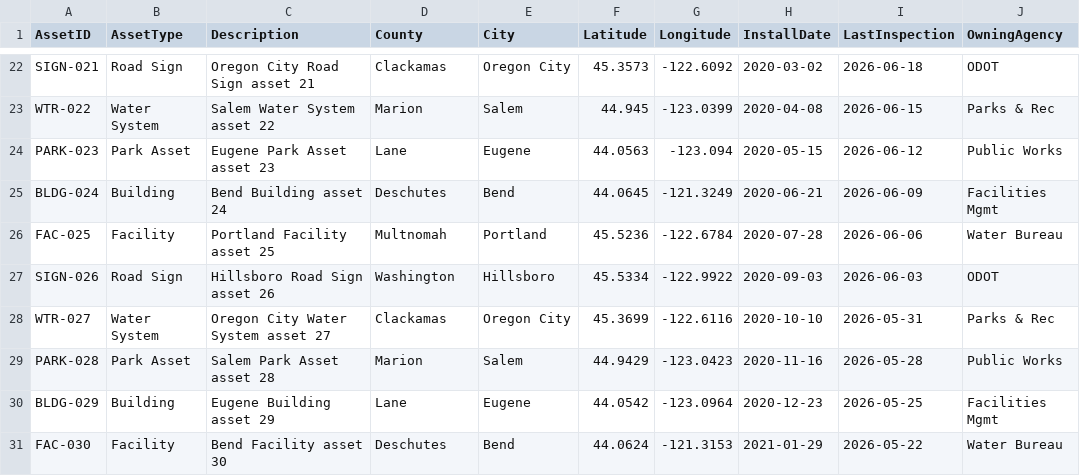
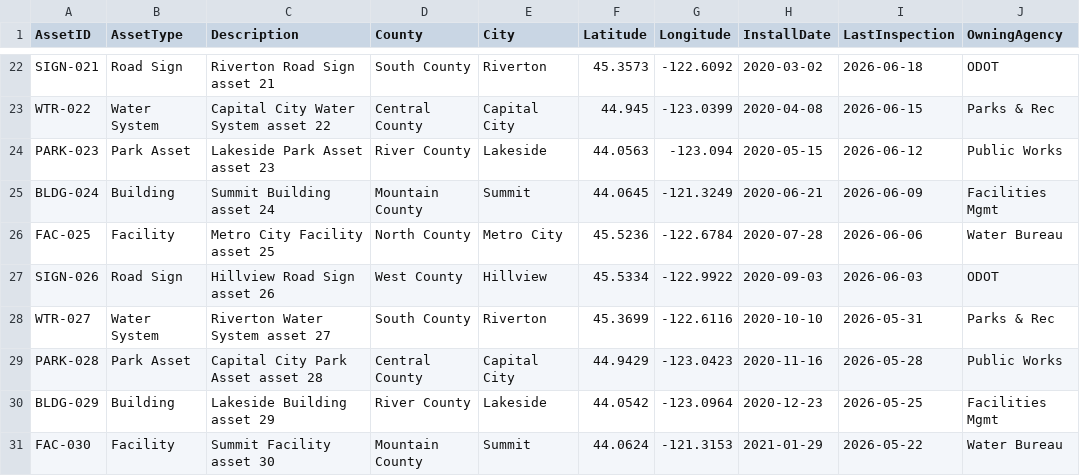
Before and after one commit to MSPFE2019/Power-Platform-Field-Inspection-Demo, a CSV file: datasource/sample-data/Assets.csv, drawn as a sheet; only a part is shown, gaps mark what is left out; the diff covers the shown part only.

```diff
--- a/datasource/sample-data/Assets.csv
+++ b/datasource/sample-data/Assets.csv
@@ -22,10 +22,10 @@
-"SIGN-021","Road Sign","Oregon City Road Sign asset 21","Clackamas","Oregon City","45.3573","-122.6092","2020-03-02","2026-06-18","ODOT"
-"WTR-022","Water System","Salem Water System asset 22","Marion","Salem","44.945","-123.0399","2020-04-08","2026-06-15","Parks & Rec"
-"PARK-023","Park Asset","Eugene Park Asset asset 23","Lane","Eugene","44.0563","-123.094","2020-05-15","2026-06-12","Public Works"
-"BLDG-024","Building","Bend Building asset 24","Deschutes","Bend","44.0645","-121.3249","2020-06-21","2026-06-09","Facilities Mgmt"
-"FAC-025","Facility","Portland Facility asset 25","Multnomah","Portland","45.5236","-122.6784","2020-07-28","2026-06-06","Water Bureau"
-"SIGN-026","Road Sign","Hillsboro Road Sign asset 26","Washington","Hillsboro","45.5334","-122.9922","2020-09-03","2026-06-03","ODOT"
-"WTR-027","Water System","Oregon City Water System asset 27","Clackamas","Oregon City","45.3699","-122.6116","2020-10-10","2026-05-31","Parks & Rec"
-"PARK-028","Park Asset","Salem Park Asset asset 28","Marion","Salem","44.9429","-123.0423","2020-11-16","2026-05-28","Public Works"
-"BLDG-029","Building","Eugene Building asset 29","Lane","Eugene","44.0542","-123.0964","2020-12-23","2026-05-25","Facilities Mgmt"
-"FAC-030","Facility","Bend Facility asset 30","Deschutes","Bend","44.0624","-121.3153","2021-01-29","2026-05-22","Water Bureau"
+"SIGN-021","Road Sign","Riverton Road Sign asset 21","South County","Riverton","45.3573","-122.6092","2020-03-02","2026-06-18","ODOT"
+"WTR-022","Water System","Capital City Water System asset 22","Central County","Capital City","44.945","-123.0399","2020-04-08","2026-06-15","Parks & Rec"
+"PARK-023","Park Asset","Lakeside Park Asset asset 23","River County","Lakeside","44.0563","-123.094","2020-05-15","2026-06-12","Public Works"
+"BLDG-024","Building","Summit Building asset 24","Mountain County","Summit","44.0645","-121.3249","2020-06-21","2026-06-09","Facilities Mgmt"
+"FAC-025","Facility","Metro City Facility asset 25","North County","Metro City","45.5236","-122.6784","2020-07-28","2026-06-06","Water Bureau"
+"SIGN-026","Road Sign","Hillview Road Sign asset 26","West County","Hillview","45.5334","-122.9922","2020-09-03","2026-06-03","ODOT"
+"WTR-027","Water System","Riverton Water System asset 27","South County","Riverton","45.3699","-122.6116","2020-10-10","2026-05-31","Parks & Rec"
+"PARK-028","Park Asset","Capital City Park Asset asset 28","Central County","Capital City","44.9429","-123.0423","2020-11-16","2026-05-28","Public Works"
+"BLDG-029","Building","Lakeside Building asset 29","River County","Lakeside","44.0542","-123.0964","2020-12-23","2026-05-25","Facilities Mgmt"
+"FAC-030","Facility","Summit Facility asset 30","Mountain County","Summit","44.0624","-121.3153","2021-01-29","2026-05-22","Water Bureau"
```
Also changed, not shown: 90 edited cells elsewhere in this file, datasource/sample-data/FieldIssues.csv, 19 other files.
